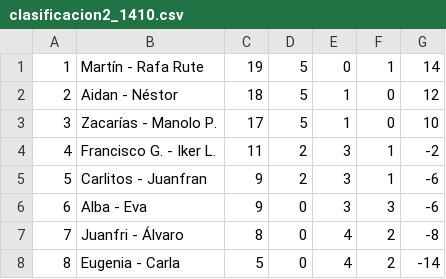
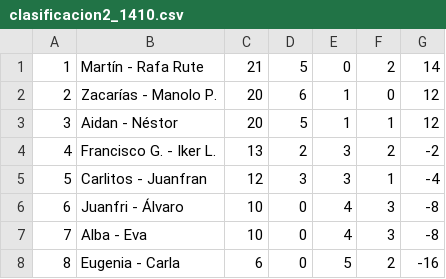
Before and after one commit to Danporry/pub_chirro_web, a CSV file: liga_futbolin/docs/clasificacion2_1410.csv, drawn as a sheet.

```diff
--- a/liga_futbolin/docs/clasificacion2_1410.csv
+++ b/liga_futbolin/docs/clasificacion2_1410.csv
@@ -1,8 +1,8 @@
-1,Martín - Rafa Rute,19,5,0,1,14
-2,Aidan - Néstor,18,5,1,0,12
-3,Zacarías - Manolo P.,17,5,1,0,10
-4,Francisco G. - Iker L.,11,2,3,1,-2
-5,Carlitos - Juanfran,9,2,3,1,-6
-6,Alba - Eva,9,0,3,3,-6
-7,Juanfri - Álvaro,8,0,4,2,-8
-8,Eugenia - Carla,5,0,4,2,-14
+1,Martín - Rafa Rute,21,5,0,2,14
+2,Zacarías - Manolo P.,20,6,1,0,12
+3,Aidan - Néstor,20,5,1,1,12
+4,Francisco G. - Iker L.,13,2,3,2,-2
+5,Carlitos - Juanfran,12,3,3,1,-4
+6,Juanfri - Álvaro,10,0,4,3,-8
+7,Alba - Eva,10,0,4,3,-8
+8,Eugenia - Carla,6,0,5,2,-16
```
Also changed, not shown: liga_futbolin/docs/clasificacion1_1410.csv, 2 other files.
